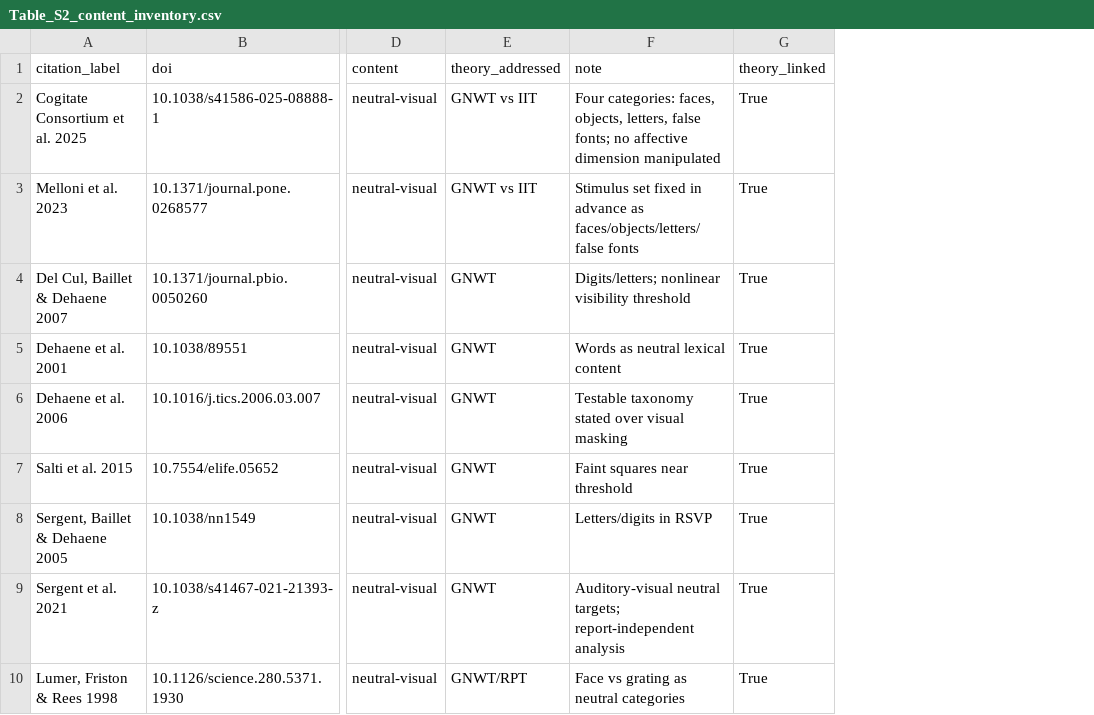
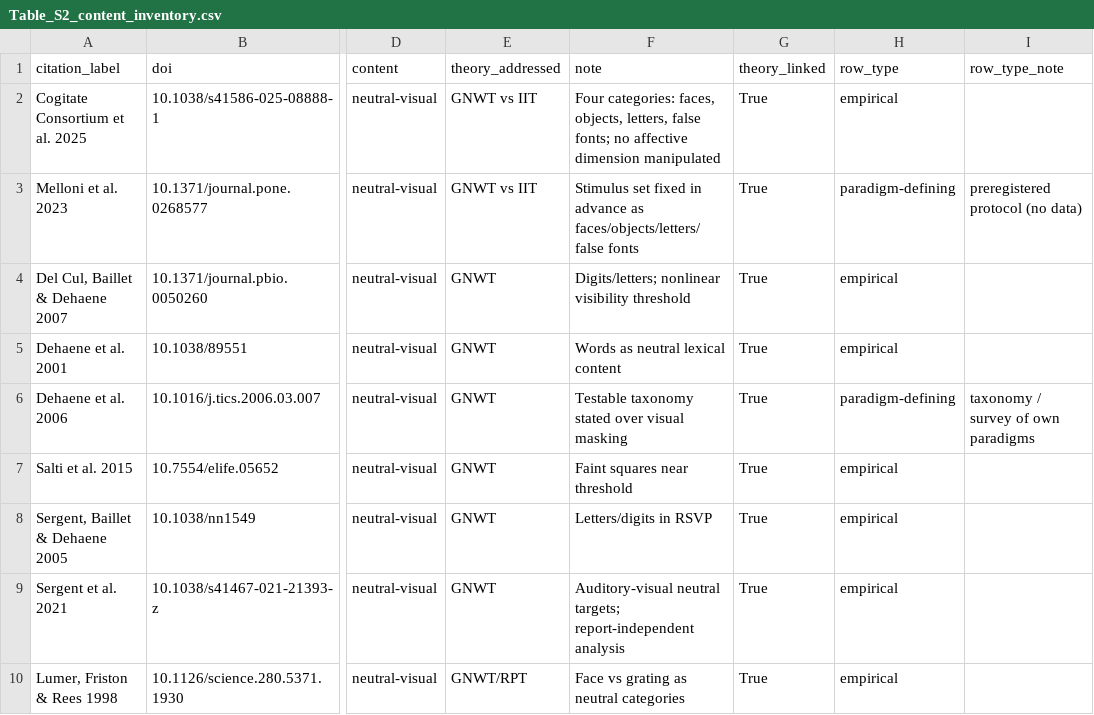
Before and after one commit to muqali2816/mindloom_tested_on_one_shared_quantity, a CSV file: supplementary/Table_S2_content_inventory.csv, drawn as a sheet; only a part is shown, gaps mark what is left out; the diff names each change by its address in the sheet, - before the commit and + after, or states it on an @@ line.

```diff
--- a/supplementary/Table_S2_content_inventory.csv
+++ b/supplementary/Table_S2_content_inventory.csv
+column H (row_type), rows 2-10: empirical | paradigm-defining | empirical | empirical | paradigm-defining | empirical | empirical | empirical | empirical
+column I (row_type_note), rows 3-6: preregistered protocol (no data) |  |  | taxonomy / survey of own paradigms
```
Also changed, not shown: coding/second_coder_pack/S1_blank_for_coder2.csv, 9 other files.
